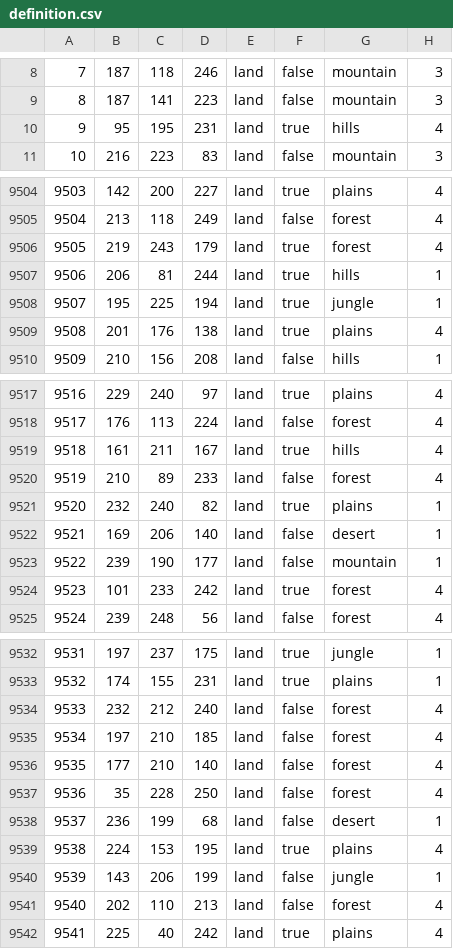
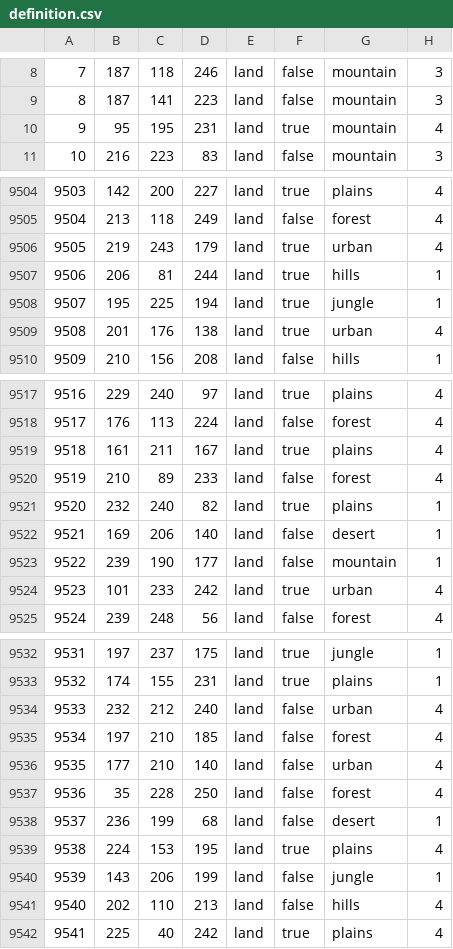
Before and after one commit to Feveros/ProjectUlysses_test, a CSV file: map/definition.csv, drawn as a sheet; only a part is shown, gaps mark what is left out; the diff covers the shown part only.

```diff
--- a/map/definition.csv
+++ b/map/definition.csv
@@ -9,3 +9,3 @@
 8;187;141;223;land;false;mountain;3
-9;95;195;231;land;true;hills;4
+9;95;195;231;land;true;mountain;4
 10;216;223;83;land;false;mountain;3
@@ -9505,6 +9505,6 @@
 9504;213;118;249;land;false;forest;4
-9505;219;243;179;land;true;forest;4
+9505;219;243;179;land;true;urban;4
 9506;206;81;244;land;true;hills;1
 9507;195;225;194;land;true;jungle;1
-9508;201;176;138;land;true;plains;4
+9508;201;176;138;land;true;urban;4
 9509;210;156;208;land;false;hills;1
@@ -9518,3 +9518,3 @@
 9517;176;113;224;land;false;forest;4
-9518;161;211;167;land;true;hills;4
+9518;161;211;167;land;true;plains;4
 9519;210;89;233;land;false;forest;4
@@ -9523,3 +9523,3 @@
 9522;239;190;177;land;false;mountain;1
-9523;101;233;242;land;true;forest;4
+9523;101;233;242;land;true;urban;4
 9524;239;248;56;land;false;forest;4
@@ -9533,5 +9533,5 @@
 9532;174;155;231;land;true;plains;1
-9533;232;212;240;land;false;forest;4
+9533;232;212;240;land;false;urban;4
 9534;197;210;185;land;false;forest;4
-9535;177;210;140;land;false;forest;4
+9535;177;210;140;land;false;urban;4
 9536;35;228;250;land;false;forest;4
@@ -9540,3 +9540,3 @@
 9539;143;206;199;land;false;jungle;1
-9540;202;110;213;land;false;forest;4
+9540;202;110;213;land;false;hills;4
 9541;225;40;242;land;true;plains;4
```
Also changed, not shown: 43 edited cells elsewhere in this file, 34 other files.
